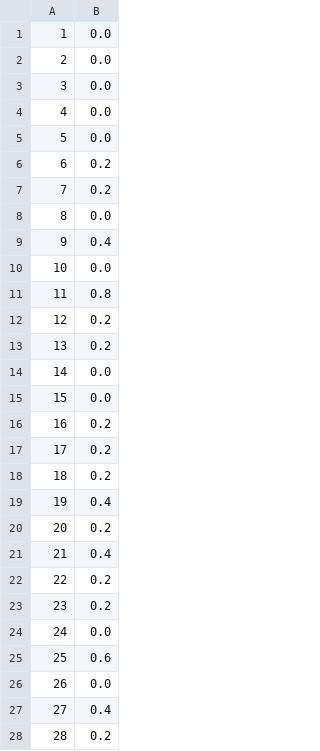
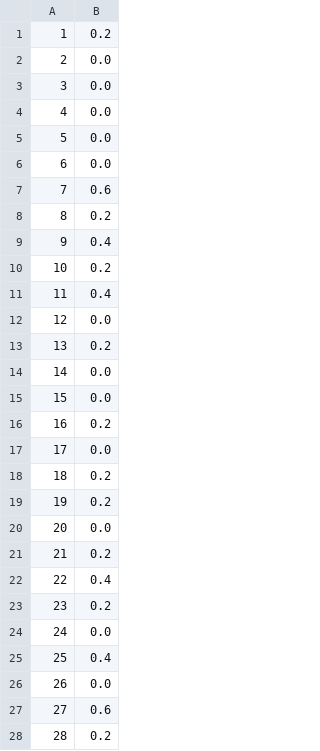
Before and after one commit to vyshaal/TextBasedSearchEngine, a CSV file: Phase_2/performance_acessment/query_expansion_P@K=5.csv, drawn as a sheet; only a part is shown; the diff covers the shown part only.

```diff
--- a/Phase_2/performance_acessment/query_expansion_P@K=5.csv
+++ b/Phase_2/performance_acessment/query_expansion_P@K=5.csv
@@ -1,2 +1,2 @@
-1,0.0
+1,0.2
 2,0.0
@@ -5,9 +5,9 @@
 5,0.0
-6,0.2
-7,0.2
-8,0.0
+6,0.0
+7,0.6
+8,0.2
 9,0.4
-10,0.0
-11,0.8
-12,0.2
+10,0.2
+11,0.4
+12,0.0
 13,0.2
@@ -16,13 +16,13 @@
 16,0.2
-17,0.2
+17,0.0
 18,0.2
-19,0.4
-20,0.2
-21,0.4
-22,0.2
+19,0.2
+20,0.0
+21,0.2
+22,0.4
 23,0.2
 24,0.0
-25,0.6
+25,0.4
 26,0.0
-27,0.4
+27,0.6
 28,0.2
```
Also changed, not shown: 6 edited cells elsewhere in this file, Phase_1/query_expansion.csv, Phase_2/performance_acessment/query_expansion_P@K=20.csv, 23 other files.
